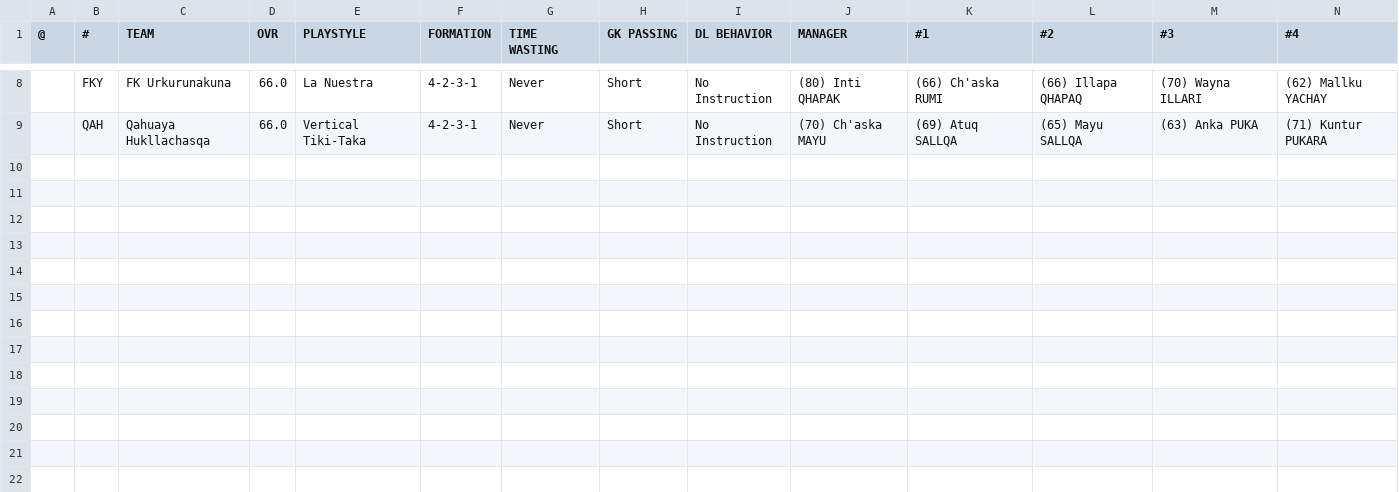
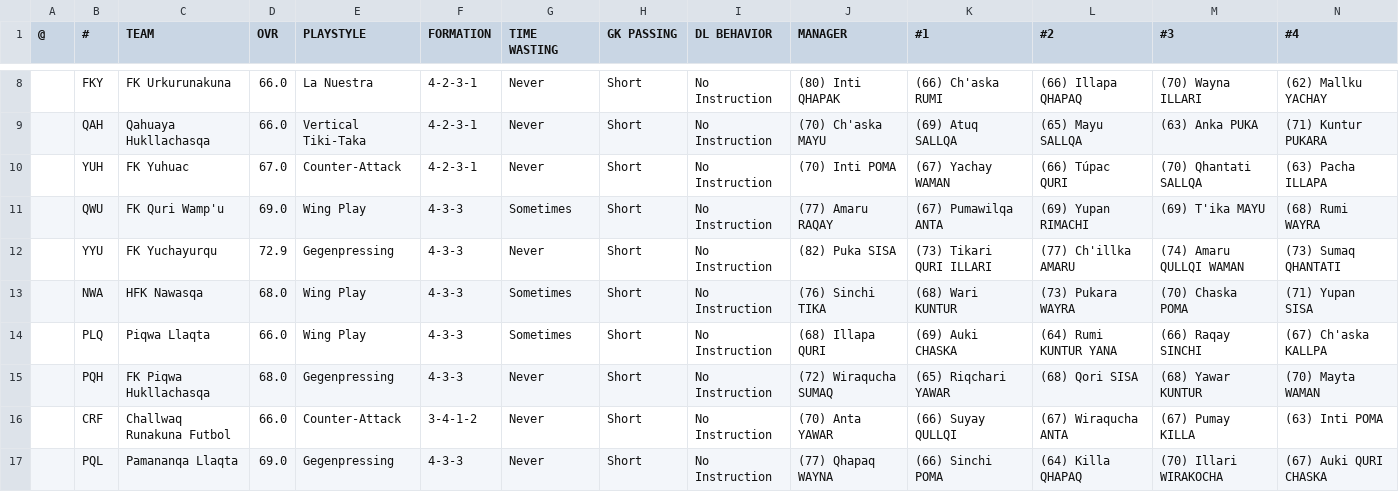
Before and after one commit to auroruse/avium-football-engine, a TSV file: src/presets/ANT.tsv, drawn as a sheet; only a part is shown, gaps mark what is left out; rows hold the shown columns only; the diff names each change by its address in the sheet, - before the commit and + after, or states it on an @@ line.

```diff
--- a/src/presets/ANT.tsv
+++ b/src/presets/ANT.tsv
+row 10:  | YUH | FK Yuhuac | 67.0 | Counter-Attack | 4-2-3-1 | Never | Short | No Instruction | (70) Inti POMA | (67) Yachay WAMAN | (66) Túpac QURI | (70) Qhantati SALLQA | (63) Pacha ILLAPA
+row 11:  | QWU | FK Quri Wamp'u | 69.0 | Wing Play | 4-3-3 | Sometimes | Short | No Instruction | (77) Amaru RAQAY | (67) Pumawilqa ANTA | (69) Yupan RIMACHI | (69) T'ika MAYU | (68) Rumi WAYRA
+row 12:  | YYU | FK Yuchayurqu | 72.9 | Gegenpressing | 4-3-3 | Never | Short | No Instruction | (82) Puka SISA | (73) Tikari QURI ILLARI | (77) Ch'illka AMARU | (74) Amaru QULLQI WAMAN | (73) Sumaq QHANTATI
+row 13:  | NWA | HFK Nawasqa | 68.0 | Wing Play | 4-3-3 | Sometimes | Short | No Instruction | (76) Sinchi TIKA | (68) Wari KUNTUR | (73) Pukara WAYRA | (70) Chaska POMA | (71) Yupan SISA
+row 14:  | PLQ | Piqwa Llaqta | 66.0 | Wing Play | 4-3-3 | Sometimes | Short | No Instruction | (68) Illapa QURI | (69) Auki CHASKA | (64) Rumi KUNTUR YANA | (66) Raqay SINCHI | (67) Ch'aska KALLPA
+row 15:  | PQH | FK Piqwa Hukllachasqa | 68.0 | Gegenpressing | 4-3-3 | Never | Short | No Instruction | (72) Wiraqucha SUMAQ | (65) Riqchari YAWAR | (68) Qori SISA | (68) Yawar KUNTUR | (70) Mayta WAMAN
+row 16:  | CRF | Challwaq Runakuna Futbol | 66.0 | Counter-Attack | 3-4-1-2 | Never | Short | No Instruction | (70) Anta YAWAR | (66) Suyay QULLQI | (67) Wiraqucha ANTA | (67) Pumay KILLA | (63) Inti POMA
+row 17:  | PQL | Pamananqa Llaqta | 69.0 | Gegenpressing | 4-3-3 | Never | Short | No Instruction | (77) Qhapaq WAYNA | (66) Sinchi POMA | (64) Killa QHAPAQ | (70) Illari WIRAKOCHA | (67) Auki QURI CHASKA
```
Also changed, not shown: src/presets/AVIUM.tsv, src/stadiums.tsv, 14 other files.
